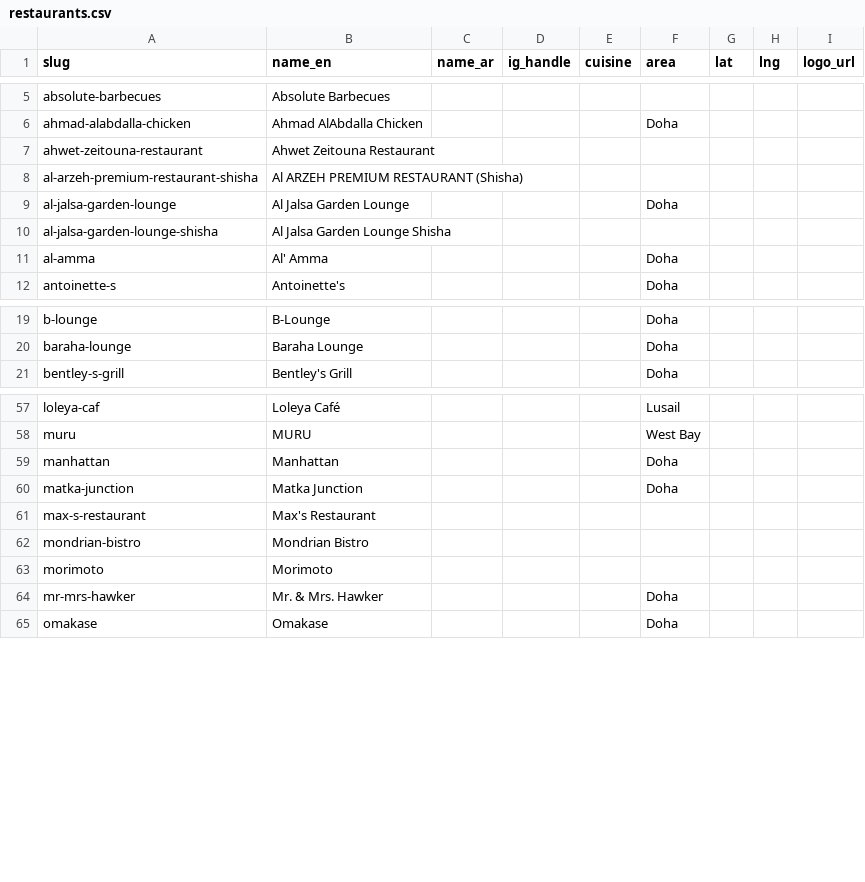
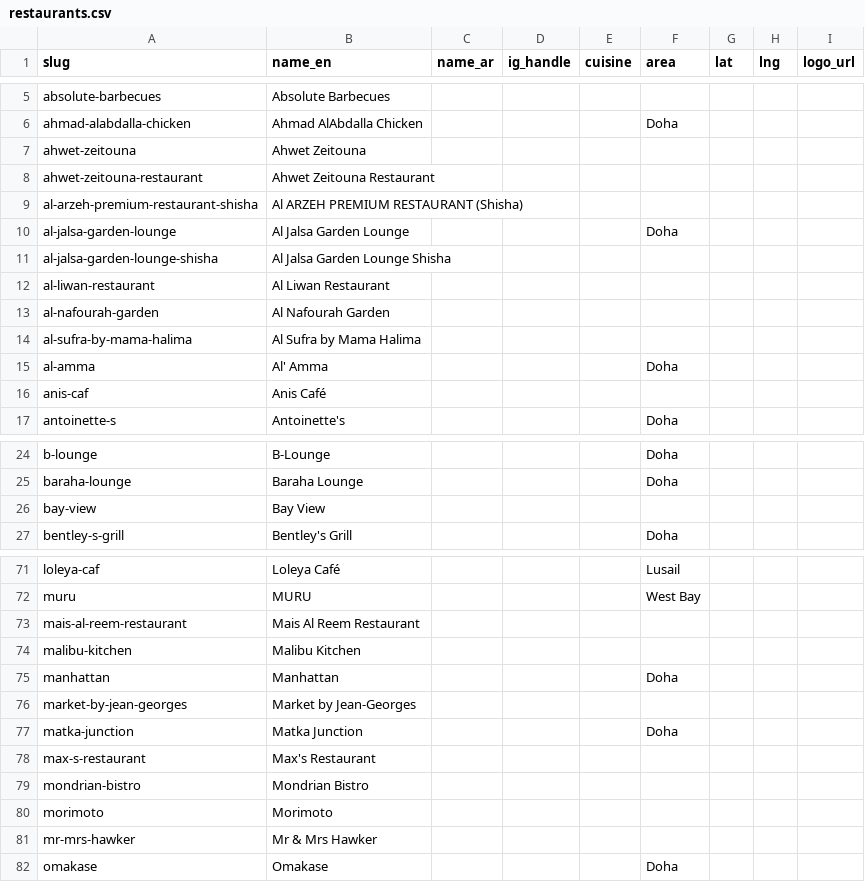
Before and after one commit to 9liman9/deal-finder-qatar, a CSV file: data/exports/restaurants.csv, drawn as a sheet; only a part is shown, gaps mark what is left out; the diff covers the shown part only.

```diff
--- a/data/exports/restaurants.csv
+++ b/data/exports/restaurants.csv
@@ -6,2 +6,3 @@ absolute-barbecues,Absolute Barbecues,,,,,,,
 ahmad-alabdalla-chicken,Ahmad AlAbdalla Chicken,,,,Doha,,,
+ahwet-zeitouna,Ahwet Zeitouna,,,,,,,
 ahwet-zeitouna-restaurant,Ahwet Zeitouna Restaurant,,,,,,,
@@ -10,3 +11,7 @@ al-jalsa-garden-lounge,Al Jalsa Garden Lounge,,,,Doha,,,
 al-jalsa-garden-lounge-shisha,Al Jalsa Garden Lounge Shisha,,,,,,,
+al-liwan-restaurant,Al Liwan Restaurant,,,,,,,
+al-nafourah-garden,Al Nafourah Garden,,,,,,,
+al-sufra-by-mama-halima,Al Sufra by Mama Halima,,,,,,,
 al-amma,Al' Amma,,,,Doha,,,
+anis-caf,Anis Café,,,,,,,
 antoinette-s,Antoinette's,,,,Doha,,,
@@ -20,2 +25,3 @@ b-lounge,B-Lounge,,,,Doha,,,
 baraha-lounge,Baraha Lounge,,,,Doha,,,
+bay-view,Bay View,,,,,,,
 bentley-s-grill,Bentley's Grill,,,,Doha,,,
@@ -58,3 +72,6 @@ loleya-caf,Loleya Café,,,,Lusail,,,
 muru,MURU,,,,West Bay,,,
+mais-al-reem-restaurant,Mais Al Reem Restaurant,,,,,,,
+malibu-kitchen,Malibu Kitchen,,,,,,,
 manhattan,Manhattan,,,,Doha,,,
+market-by-jean-georges,Market by Jean-Georges,,,,,,,
 matka-junction,Matka Junction,,,,Doha,,,
@@ -63,3 +80,3 @@ mondrian-bistro,Mondrian Bistro,,,,,,,
 morimoto,Morimoto,,,,,,,
-mr-mrs-hawker,Mr. & Mrs. Hawker,,,,Doha,,,
+mr-mrs-hawker,Mr & Mrs Hawker,,,,,,,
 omakase,Omakase,,,,Doha,,,
```
Also changed, not shown: 12 added rows and 4 edited cells elsewhere in this file, data/exports/active_deals.csv, data/exports/deals.csv, 3 other files.
